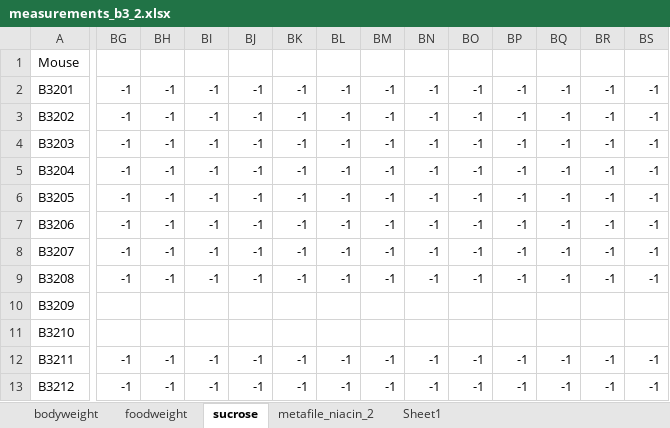
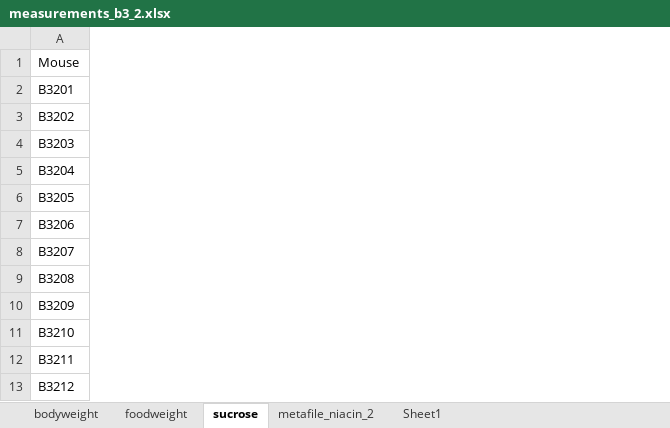
Before and after one commit to marijevisser/niacin, an Excel workbook: data/measurements_b3_2.xlsx, sheet sucrose, drawn as a sheet; only a part is shown, gaps mark what is left out; values as stored, in another font and other column widths than the file's, no borders; the diff covers the shown part only; the diff names each change by its address in the sheet, - before the commit and + after, or states it on an @@ line.

```diff
--- a/data/measurements_b3_2.xlsx (sheet sucrose)
+++ b/data/measurements_b3_2.xlsx (sheet sucrose)
-column BG, rows 2-13: -1 | -1 | -1 | -1 | -1 | -1 | -1 | -1 |  |  | -1 | -1
-column BH, rows 2-13: -1 | -1 | -1 | -1 | -1 | -1 | -1 | -1 |  |  | -1 | -1
-column BI, rows 2-13: -1 | -1 | -1 | -1 | -1 | -1 | -1 | -1 |  |  | -1 | -1
-column BJ, rows 2-13: -1 | -1 | -1 | -1 | -1 | -1 | -1 | -1 |  |  | -1 | -1
-column BK, rows 2-13: -1 | -1 | -1 | -1 | -1 | -1 | -1 | -1 |  |  | -1 | -1
-column BL, rows 2-13: -1 | -1 | -1 | -1 | -1 | -1 | -1 | -1 |  |  | -1 | -1
-column BM, rows 2-13: -1 | -1 | -1 | -1 | -1 | -1 | -1 | -1 |  |  | -1 | -1
-column BN, rows 2-13: -1 | -1 | -1 | -1 | -1 | -1 | -1 | -1 |  |  | -1 | -1
-column BO, rows 2-13: -1 | -1 | -1 | -1 | -1 | -1 | -1 | -1 |  |  | -1 | -1
-column BP, rows 2-13: -1 | -1 | -1 | -1 | -1 | -1 | -1 | -1 |  |  | -1 | -1
-column BQ, rows 2-13: -1 | -1 | -1 | -1 | -1 | -1 | -1 | -1 |  |  | -1 | -1
-column BR, rows 2-13: -1 | -1 | -1 | -1 | -1 | -1 | -1 | -1 |  |  | -1 | -1
-column BS, rows 2-13: -1 | -1 | -1 | -1 | -1 | -1 | -1 | -1 |  |  | -1 | -1
```
Also changed, not shown: 14 removed columns and 156 edited cells elsewhere in this sheet, sheet metafile_niacin_2, sheet foodweight, sheet bodyweight, 10 other files.
